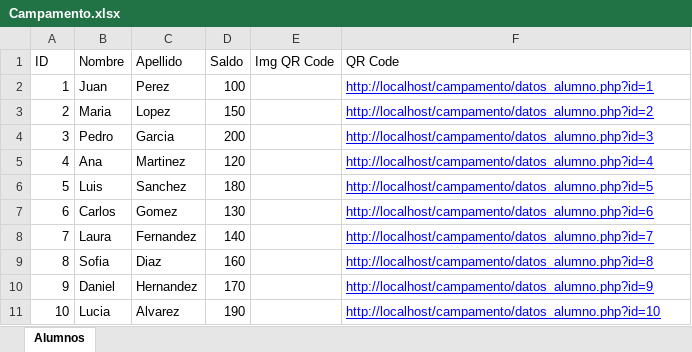
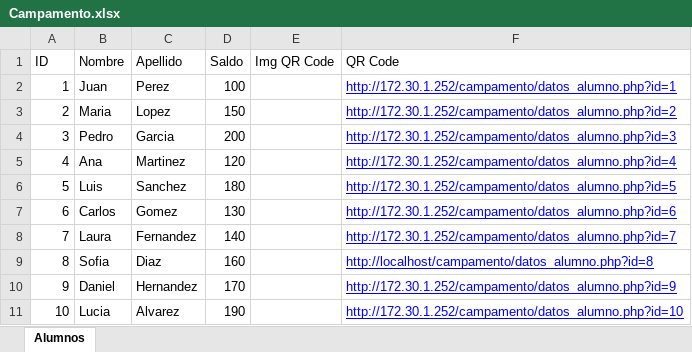
Before and after one commit to sofi131/campamento, an Excel workbook: excel/Campamento.xlsx, sheet Alumnos, drawn as a sheet; values as stored, in another font and other column widths than the file's, no borders; charts and pictures not drawn; the diff names each change by its address in the sheet, - before the commit and + after, or states it on an @@ line.

Commit message:
excel actualizado

```diff
--- a/excel/Campamento.xlsx (sheet Alumnos)
+++ b/excel/Campamento.xlsx (sheet Alumnos)
-F2 (QR Code): http://localhost/campamento/datos_alumno.php?id=1
+F2 (QR Code): http://172.30.1.252/campamento/datos_alumno.php?id=1
-F3 (QR Code): http://localhost/campamento/datos_alumno.php?id=2
+F3 (QR Code): http://172.30.1.252/campamento/datos_alumno.php?id=2
-F4 (QR Code): http://localhost/campamento/datos_alumno.php?id=3
+F4 (QR Code): http://172.30.1.252/campamento/datos_alumno.php?id=3
-F5 (QR Code): http://localhost/campamento/datos_alumno.php?id=4
+F5 (QR Code): http://172.30.1.252/campamento/datos_alumno.php?id=4
-F6 (QR Code): http://localhost/campamento/datos_alumno.php?id=5
+F6 (QR Code): http://172.30.1.252/campamento/datos_alumno.php?id=5
-F7 (QR Code): http://localhost/campamento/datos_alumno.php?id=6
+F7 (QR Code): http://172.30.1.252/campamento/datos_alumno.php?id=6
-F8 (QR Code): http://localhost/campamento/datos_alumno.php?id=7
+F8 (QR Code): http://172.30.1.252/campamento/datos_alumno.php?id=7
-F10 (QR Code): http://localhost/campamento/datos_alumno.php?id=9
+F10 (QR Code): http://172.30.1.252/campamento/datos_alumno.php?id=9
-F11 (QR Code): http://localhost/campamento/datos_alumno.php?id=10
+F11 (QR Code): http://172.30.1.252/campamento/datos_alumno.php?id=10
```
